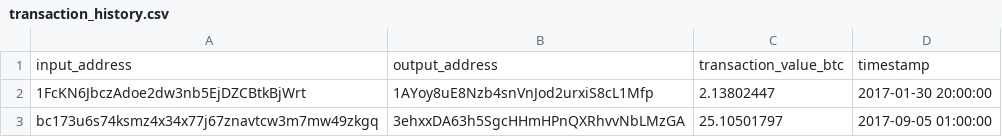
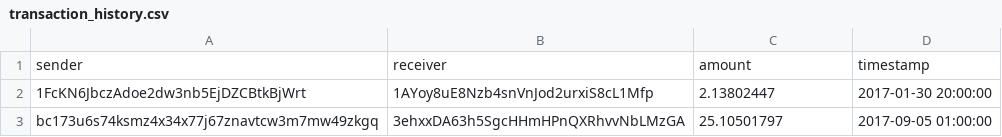
Before and after one commit to dhiraj-inti/aml-application, a CSV file: code/src/aml-service/explanation_service/transaction_history.csv, drawn as a sheet; only a part is shown; removed rows and columns are numbered as before the commit, all else as after; the diff names each change by its address in the sheet, - before the commit and + after, or states it on an @@ line.

```diff
--- a/code/src/aml-service/explanation_service/transaction_history.csv
+++ b/code/src/aml-service/explanation_service/transaction_history.csv
-row 1: input_address | output_address | transaction_value_btc | timestamp
+row 1: sender | receiver | amount | timestamp
```
Also changed, not shown: 1 other file.
